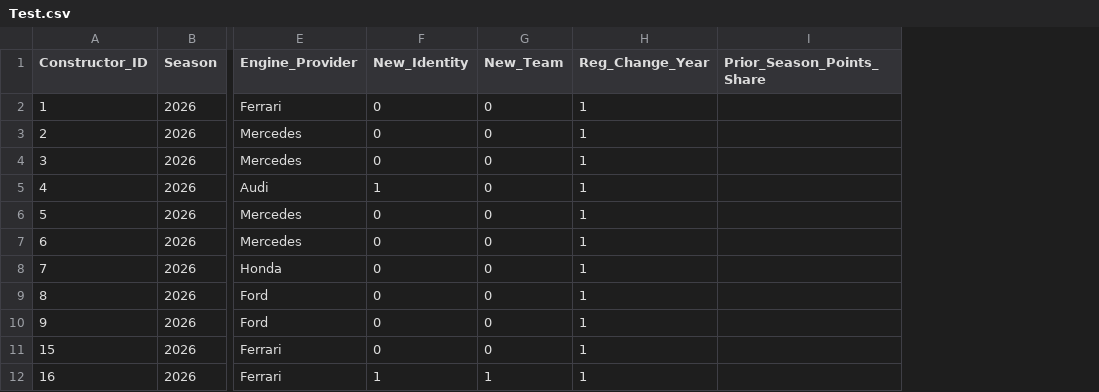
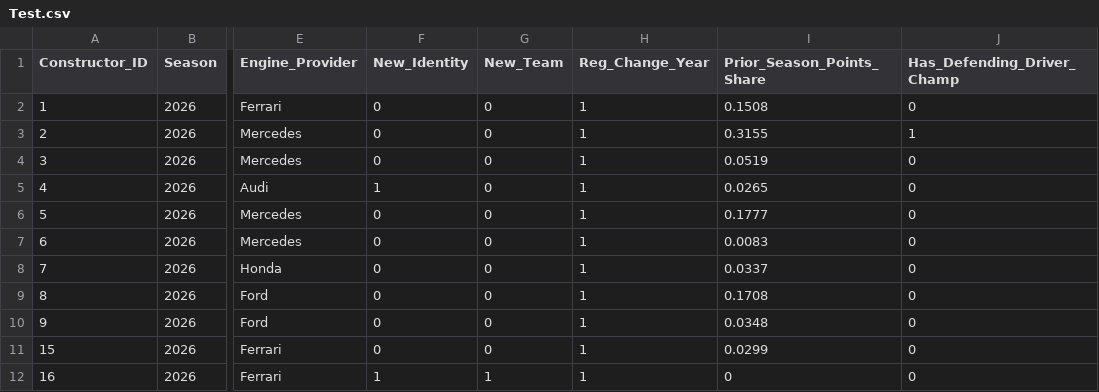
Before and after one commit to owen-simon/Formula-1-Constructor-Repository, a CSV file: Test.csv, drawn as a sheet; only a part is shown, gaps mark what is left out; the diff names each change by its address in the sheet, - before the commit and + after, or states it on an @@ line.

Commit message:
data updates

```diff
--- a/Test.csv
+++ b/Test.csv
+column J (Has_Defending_Driver_Champ), rows 2-12: 0 | 1 | 0 | 0 | 0 | 0 | 0 | 0 | 0 | 0 | 0
-I2 (Prior_Season_Points_Share): (empty)
+I2 (Prior_Season_Points_Share): 0.1508
-I3 (Prior_Season_Points_Share): (empty)
+I3 (Prior_Season_Points_Share): 0.3155
-I4 (Prior_Season_Points_Share): (empty)
+I4 (Prior_Season_Points_Share): 0.0519
-I5 (Prior_Season_Points_Share): (empty)
+I5 (Prior_Season_Points_Share): 0.0265
-I6 (Prior_Season_Points_Share): (empty)
+I6 (Prior_Season_Points_Share): 0.1777
-I7 (Prior_Season_Points_Share): (empty)
+I7 (Prior_Season_Points_Share): 0.0083
-I8 (Prior_Season_Points_Share): (empty)
+I8 (Prior_Season_Points_Share): 0.0337
-I9 (Prior_Season_Points_Share): (empty)
+I9 (Prior_Season_Points_Share): 0.1708
-I10 (Prior_Season_Points_Share): (empty)
+I10 (Prior_Season_Points_Share): 0.0348
-I11 (Prior_Season_Points_Share): (empty)
+I11 (Prior_Season_Points_Share): 0.0299
-I12 (Prior_Season_Points_Share): (empty)
+I12 (Prior_Season_Points_Share): 0
```
Also changed, not shown: Train.csv.
